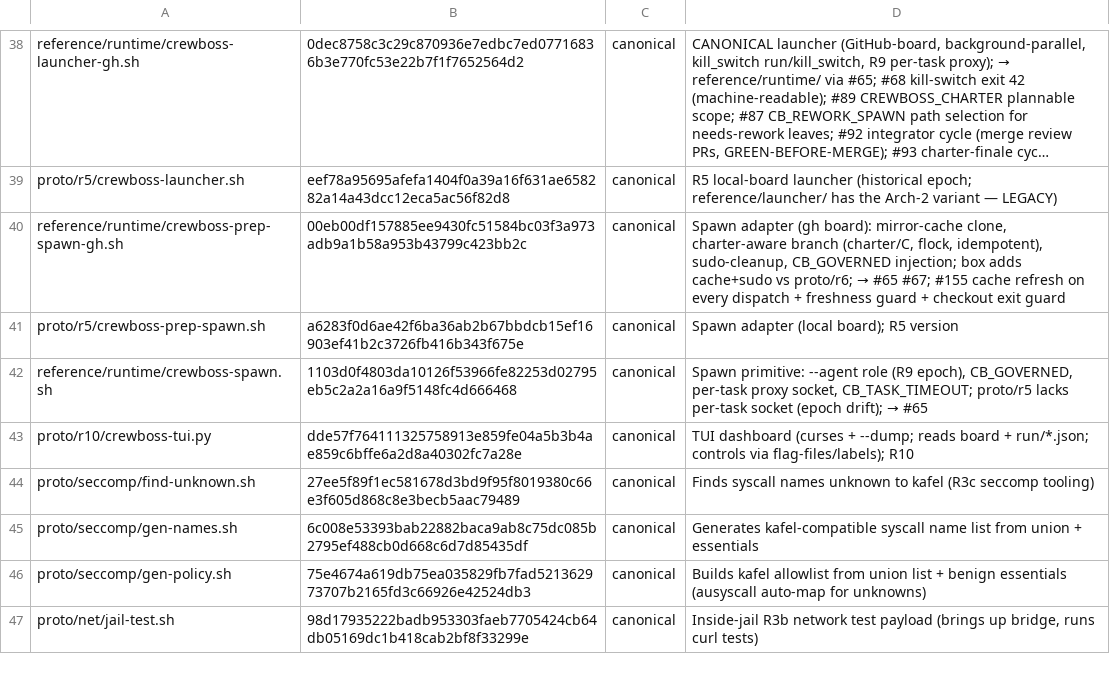
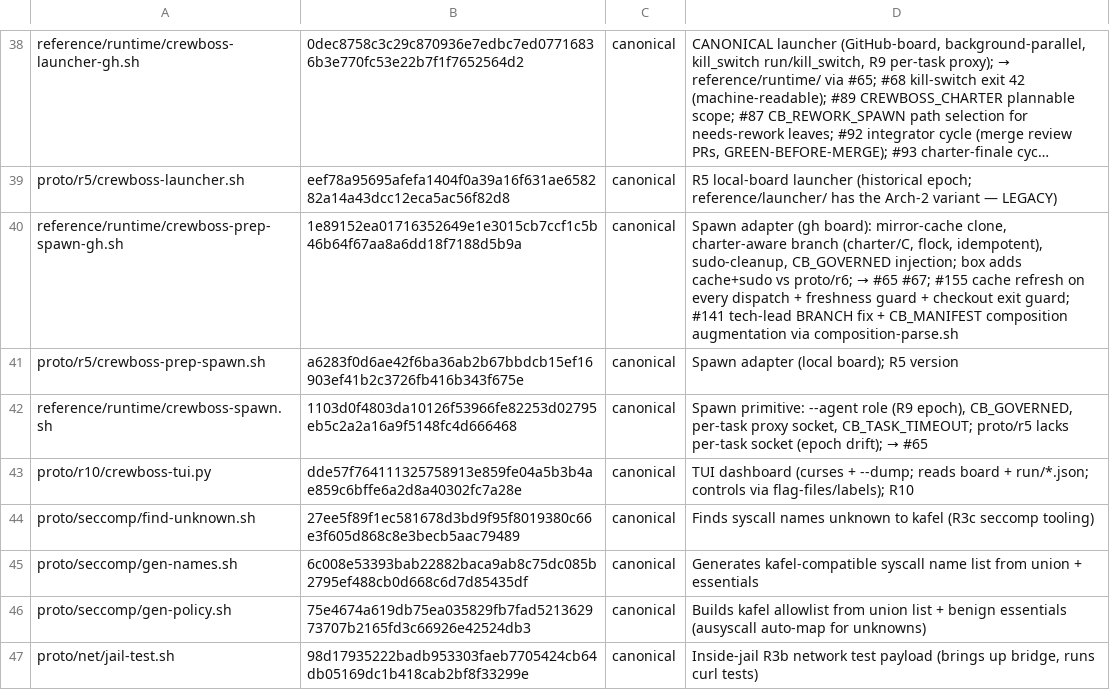
Before and after one commit to ruslan-shaydullin/crewboss, a TSV file: reference/runtime-manifest.tsv, drawn as a sheet; only a part is shown, gaps mark what is left out; long unchanged cells end in …; the diff names each change by its address in the sheet, - before the commit and + after, or states it on an @@ line.

```diff
--- a/reference/runtime-manifest.tsv
+++ b/reference/runtime-manifest.tsv
-B40: 00eb00df157885ee9430fc51584bc03f3a973adb9a1b58a953b43799c423bb2c
+B40: 1e89152ea01716352649e1e3015cb7ccf1c5b46b64f67aa8a6dd18f7188d5b9a
-D40: …checkout exit guard
+D40: …checkout exit guard; #141 tech-lead BRANCH fix + CB_MANIFEST composition augmentation via composition-parse.sh
```
Also changed, not shown: 2 other files.
